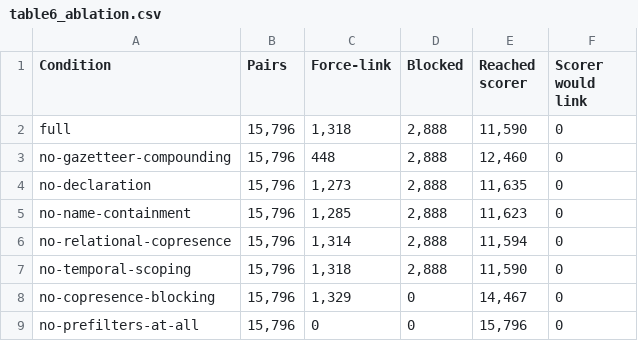
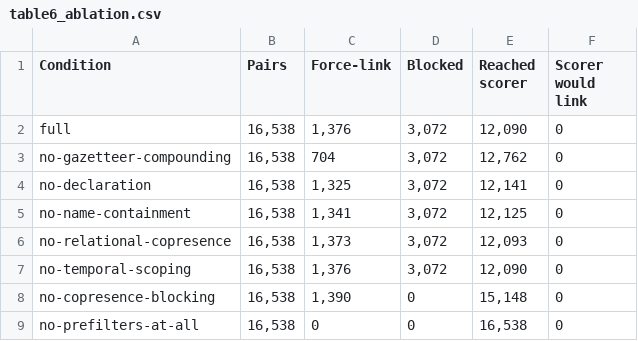
Before and after one commit to adhyan-jain/EchoTales, a CSV file: docs/paper/tables/table6_ablation.csv, drawn as a sheet.

Commit message:
paper: draw Figures 1-7 from code and results; fix a stale ablation table
The seven system diagrams were listed as hand-drawn and never drawn.
scripts/paper/draw_diagrams.py renders them as SVG with every factual label
read at run time (gate verdicts from resolve/score.py, provenance tiers and
gold checks from eval/, Fang Yuan's body intervals from the canonical
database, counts from data/eval/*.json); designed-only parts are drawn
dashed. Figures 5 and 6 cover the observer-conditioned render path and are
written to the gitignored docs/private/ with the patent packet.

Regenerating the tables showed Table 6 still carried the pre-canonical
15,796-pair ablation (1,318 force-links) while its source file and the
evidence table say 16,538 and 1,376; it now matches. Source lines map
result records' old database paths to their current location.

```diff
--- a/docs/paper/tables/table6_ablation.csv
+++ b/docs/paper/tables/table6_ablation.csv
@@ -1,9 +1,9 @@
 Condition,Pairs,Force-link,Blocked,Reached scorer,Scorer would link
-full,"15,796","1,318","2,888","11,590",0
-no-gazetteer-compounding,"15,796",448,"2,888","12,460",0
-no-declaration,"15,796","1,273","2,888","11,635",0
-no-name-containment,"15,796","1,285","2,888","11,623",0
-no-relational-copresence,"15,796","1,314","2,888","11,594",0
-no-temporal-scoping,"15,796","1,318","2,888","11,590",0
-no-copresence-blocking,"15,796","1,329",0,"14,467",0
-no-prefilters-at-all,"15,796",0,0,"15,796",0
+full,"16,538","1,376","3,072","12,090",0
+no-gazetteer-compounding,"16,538",704,"3,072","12,762",0
+no-declaration,"16,538","1,325","3,072","12,141",0
+no-name-containment,"16,538","1,341","3,072","12,125",0
+no-relational-copresence,"16,538","1,373","3,072","12,093",0
+no-temporal-scoping,"16,538","1,376","3,072","12,090",0
+no-copresence-blocking,"16,538","1,390",0,"15,148",0
+no-prefilters-at-all,"16,538",0,0,"16,538",0
```
Also changed, not shown: 11 other files.
